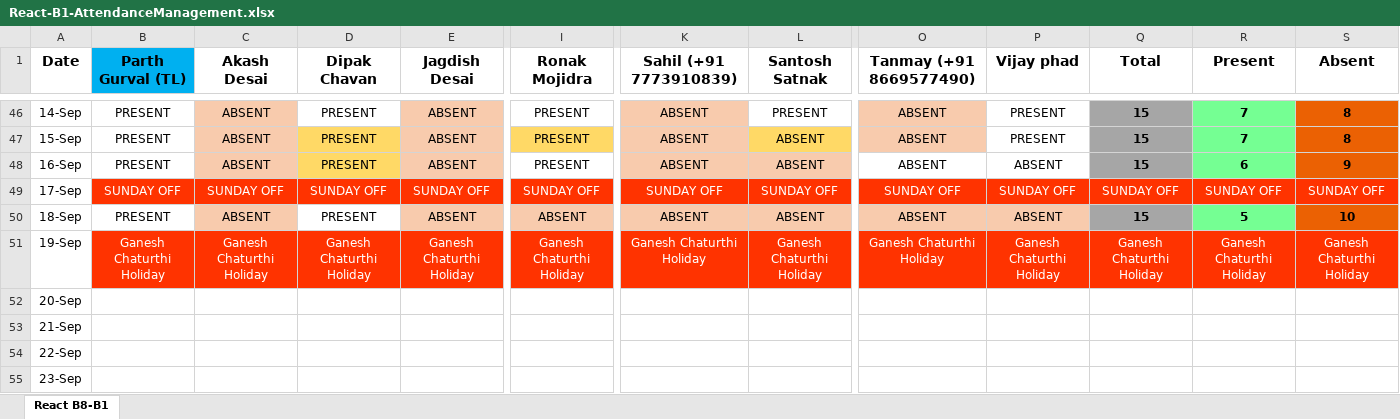
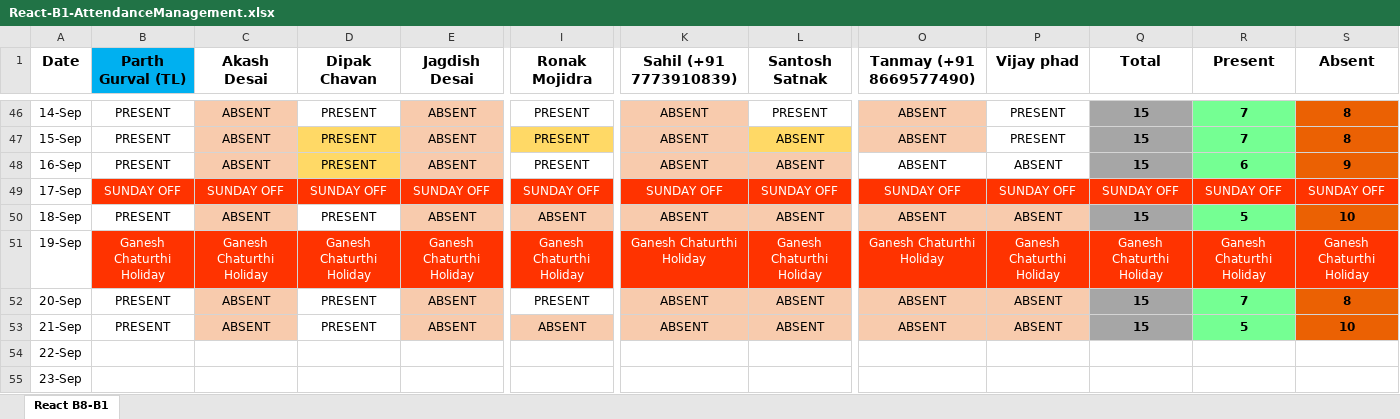
Before and after one commit to ParthGurval/attendanceMentainace, an Excel workbook: React-B1-AttendanceManagement.xlsx, sheet React B8-B1, drawn as a sheet; only a part is shown, gaps mark what is left out; values as stored, in another font and other column widths than the file's, no borders; the diff covers the shown part only; the diff names each change by its address in the sheet, - before the commit and + after, or states it on an @@ line.

Commit message:
Attendance 20/21-09-2023
Attendance 20/21-09-2023

```diff
--- a/React-B1-AttendanceManagement.xlsx (sheet React B8-B1)
+++ b/React-B1-AttendanceManagement.xlsx (sheet React B8-B1)
-B52:B53 (Parth Gurval (TL)): (empty)
+B52:B53 (Parth Gurval (TL)): PRESENT
-C52:C53 (Akash Desai): (empty)
+C52:C53 (Akash Desai): ABSENT
-C52:C53 fill: none
+C52:C53 fill: #F8CBAD
-D52:D53 (Dipak Chavan): (empty)
+D52:D53 (Dipak Chavan): PRESENT
-E52:E53 (Jagdish Desai): (empty)
+E52:E53 (Jagdish Desai): ABSENT
-E52:E53 fill: none
+E52:E53 fill: #F8CBAD
-I52 (Ronak Mojidra): (empty)
+I52 (Ronak Mojidra): PRESENT
-K52:K53 (Sahil (+91 7773910839)): (empty)
+K52:K53 (Sahil (+91 7773910839)): ABSENT
-K52:L53 fill: none
+K52:L53 fill: #F8CBAD
-L52:L53 (Santosh Satnak): (empty)
+L52:L53 (Santosh Satnak): ABSENT
-O52:O53 (Tanmay (+91 8669577490)): (empty)
+O52:O53 (Tanmay (+91 8669577490)): ABSENT
-O52:P53 fill: none
+O52:P53 fill: #F8CBAD
-P52:P53 (Vijay phad): (empty)
+P52:P53 (Vijay phad): ABSENT
-Q52:Q53 (Total): (empty)
+Q52:Q53 (Total): 15
-Q52:Q53 fill: none
+Q52:Q53 fill: #A6A6A6
-R52 (Present): (empty)
+R52 (Present): 7
-R52:R53 fill: none
+R52:R53 fill: #75FF93
-S52 (Absent): (empty)
+S52 (Absent): 8
-S52:S53 fill: none
+S52:S53 fill: #EB6103
-I53 (Ronak Mojidra): (empty)
+I53 (Ronak Mojidra): ABSENT
-I53 fill: none
+I53 fill: #F8CBAD
-R53 (Present): (empty)
+R53 (Present): 5
-S53 (Absent): (empty)
+S53 (Absent): 10
```
Also changed, not shown: 12 edited cells elsewhere in this sheet.
